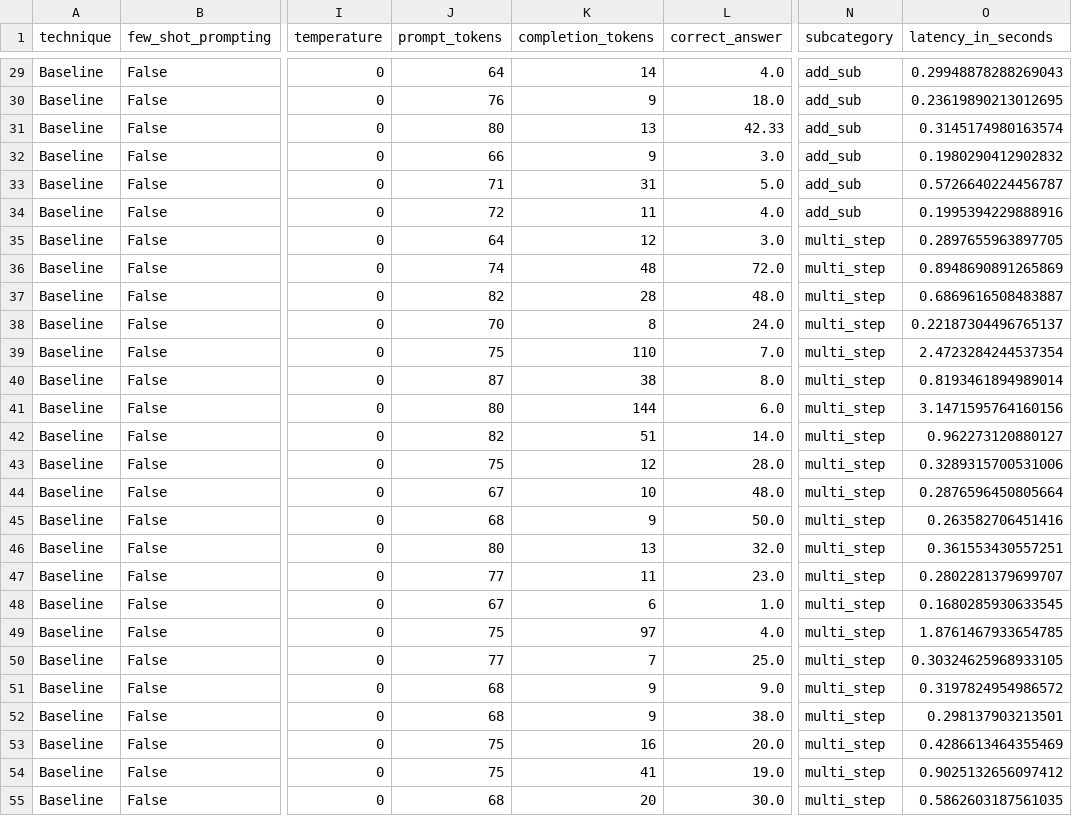
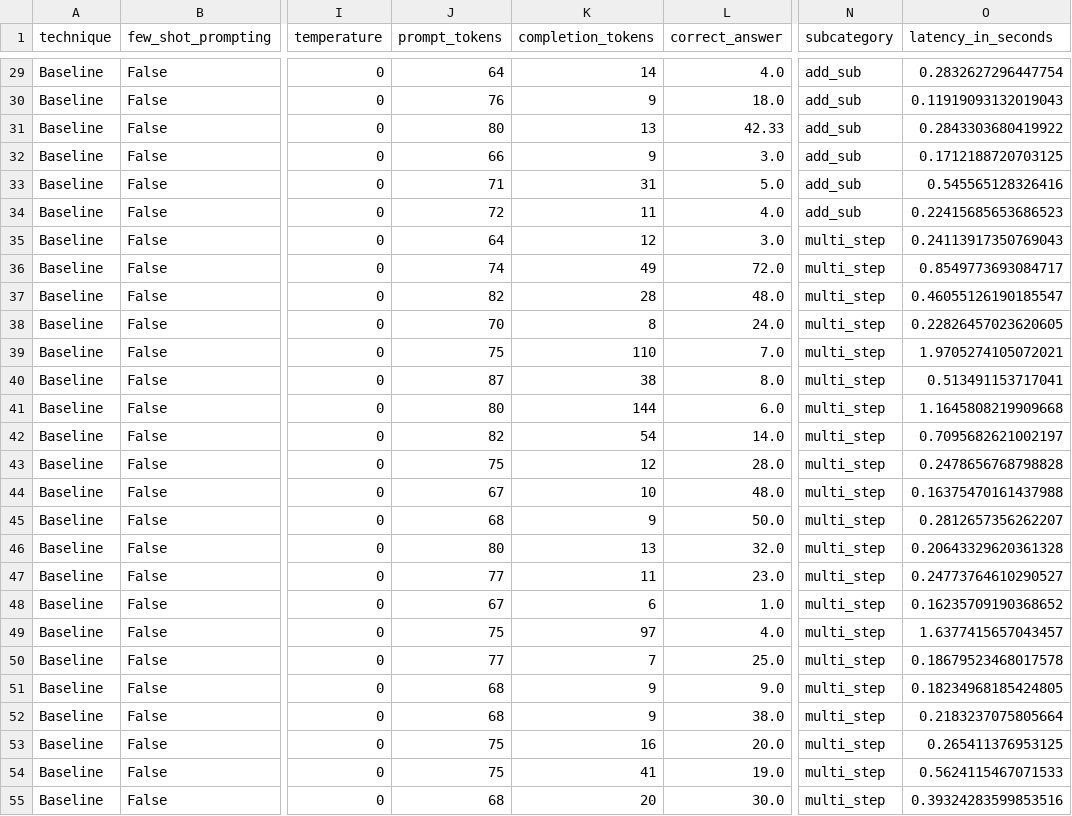
Before and after one commit to RamonKaspar/Math-Capabilities-LLM, a CSV file: evaluation/data/Baseline_Zero-shot_wordProblems_100_azure_gpt-35-turbo.csv, drawn as a sheet; only a part is shown, gaps mark what is left out; the diff covers the shown part only; the diff names each change by its address in the sheet, - before the commit and + after, or states it on an @@ line.

```diff
--- a/evaluation/data/Baseline_Zero-shot_wordProblems_100_azure_gpt-35-turbo.csv
+++ b/evaluation/data/Baseline_Zero-shot_wordProblems_100_azure_gpt-35-turbo.csv
-O29 (latency_in_seconds): 0.29948878288269043
+O29 (latency_in_seconds): 0.2832627296447754
-O30 (latency_in_seconds): 0.23619890213012695
+O30 (latency_in_seconds): 0.11919093132019043
-O31 (latency_in_seconds): 0.3145174980163574
+O31 (latency_in_seconds): 0.2843303680419922
-O32 (latency_in_seconds): 0.1980290412902832
+O32 (latency_in_seconds): 0.1712188720703125
-O33 (latency_in_seconds): 0.5726640224456787
+O33 (latency_in_seconds): 0.545565128326416
-O34 (latency_in_seconds): 0.1995394229888916
+O34 (latency_in_seconds): 0.22415685653686523
-O35 (latency_in_seconds): 0.2897655963897705
+O35 (latency_in_seconds): 0.24113917350769043
-K36 (completion_tokens): 48
+K36 (completion_tokens): 49
-O36 (latency_in_seconds): 0.8948690891265869
+O36 (latency_in_seconds): 0.8549773693084717
-O37 (latency_in_seconds): 0.6869616508483887
+O37 (latency_in_seconds): 0.46055126190185547
-O38 (latency_in_seconds): 0.22187304496765137
+O38 (latency_in_seconds): 0.22826457023620605
-O39 (latency_in_seconds): 2.4723284244537354
+O39 (latency_in_seconds): 1.9705274105072021
-O40 (latency_in_seconds): 0.8193461894989014
+O40 (latency_in_seconds): 0.513491153717041
-O41 (latency_in_seconds): 3.1471595764160156
+O41 (latency_in_seconds): 1.1645808219909668
-K42 (completion_tokens): 51
+K42 (completion_tokens): 54
-O42 (latency_in_seconds): 0.962273120880127
+O42 (latency_in_seconds): 0.7095682621002197
-O43 (latency_in_seconds): 0.3289315700531006
+O43 (latency_in_seconds): 0.2478656768798828
-O44 (latency_in_seconds): 0.2876596450805664
+O44 (latency_in_seconds): 0.16375470161437988
-O45 (latency_in_seconds): 0.263582706451416
+O45 (latency_in_seconds): 0.2812657356262207
-O46 (latency_in_seconds): 0.361553430557251
+O46 (latency_in_seconds): 0.20643329620361328
-O47 (latency_in_seconds): 0.2802281379699707
+O47 (latency_in_seconds): 0.24773764610290527
-O48 (latency_in_seconds): 0.1680285930633545
+O48 (latency_in_seconds): 0.16235709190368652
-O49 (latency_in_seconds): 1.8761467933654785
+O49 (latency_in_seconds): 1.6377415657043457
-O50 (latency_in_seconds): 0.30324625968933105
+O50 (latency_in_seconds): 0.18679523468017578
-O51 (latency_in_seconds): 0.3197824954986572
+O51 (latency_in_seconds): 0.18234968185424805
-O52 (latency_in_seconds): 0.298137903213501
+O52 (latency_in_seconds): 0.2183237075805664
-O53 (latency_in_seconds): 0.4286613464355469
+O53 (latency_in_seconds): 0.265411376953125
-O54 (latency_in_seconds): 0.9025132656097412
+O54 (latency_in_seconds): 0.5624115467071533
-O55 (latency_in_seconds): 0.5862603187561035
+O55 (latency_in_seconds): 0.39324283599853516
```
Also changed, not shown: 75 edited cells elsewhere in this file, evaluation/data/PaL_Zero-shot_arithmetic_100_azure_gpt-35-turbo.csv, evaluation/data/PaL_Zero-shot_wordProblems_100_azure_gpt-35-turbo.csv.
